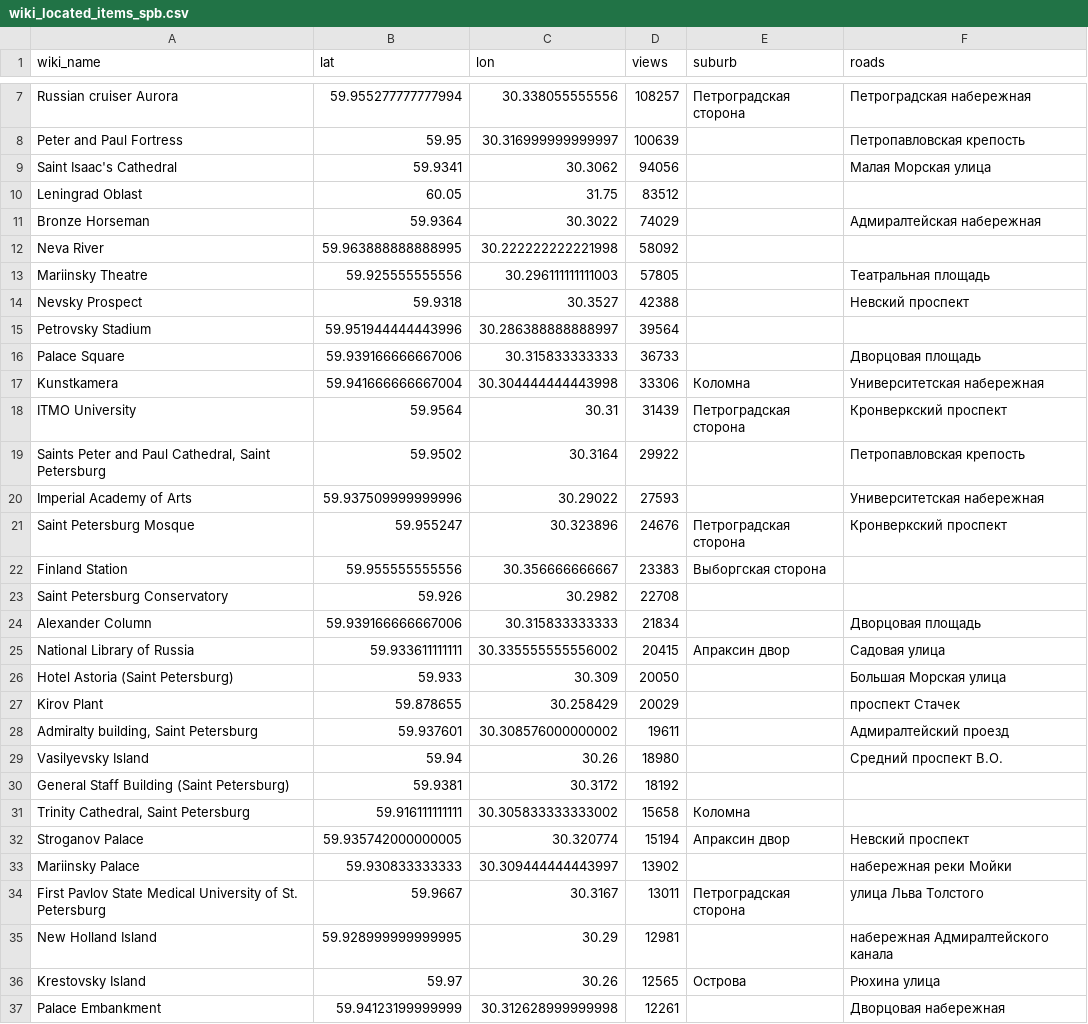
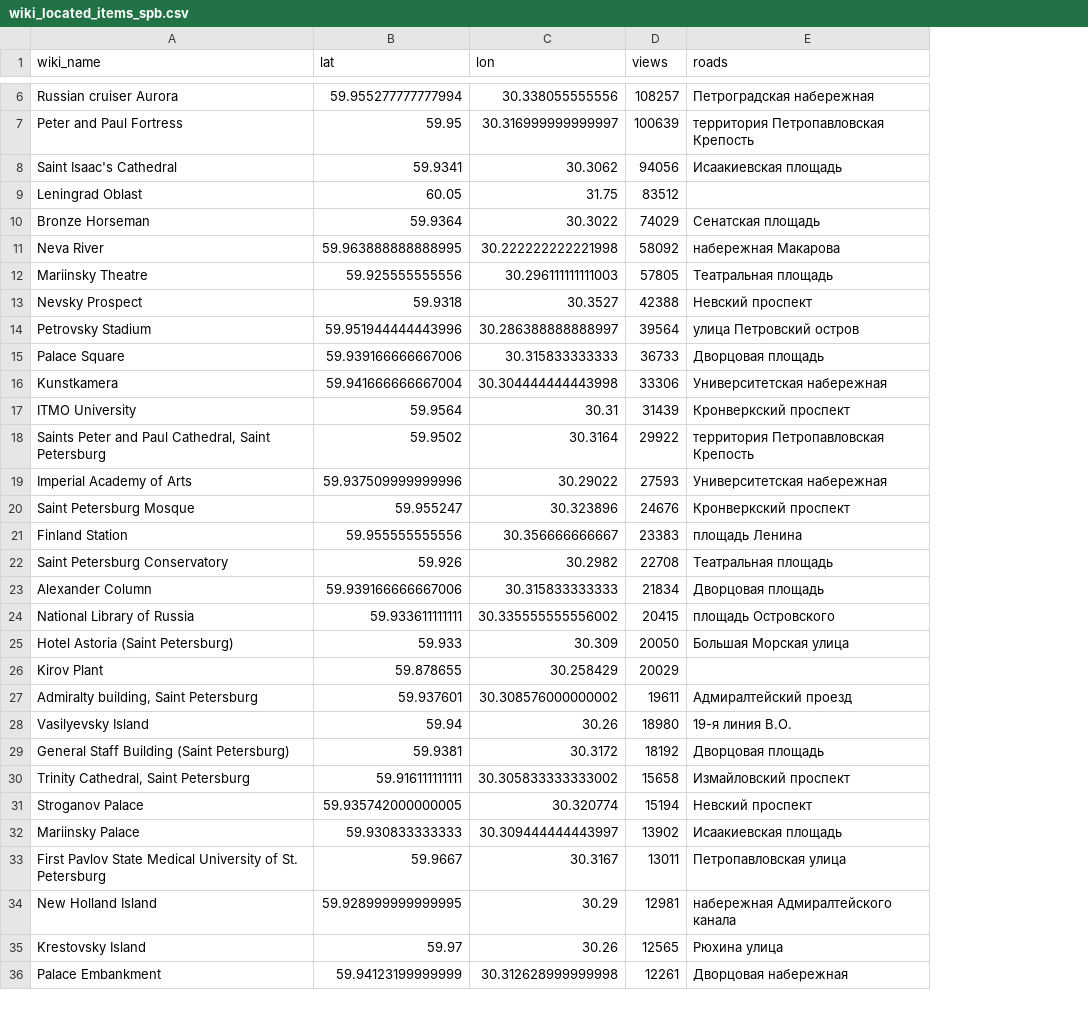
Before and after one commit to pskryuchkov/voyage, a CSV file: data/wiki/wiki_located_items_spb.csv, drawn as a sheet; only a part is shown, gaps mark what is left out; removed rows and columns are numbered as before the commit, all else as after; the diff covers the shown part only; the diff names each change by its address in the sheet, - before the commit and + after, or states it on an @@ line.

```diff
--- a/data/wiki/wiki_located_items_spb.csv
+++ b/data/wiki/wiki_located_items_spb.csv
-column E (suburb), rows 7-36: Петроградская сторона |  |  |  |  |  |  |  |  |  | Коломна | Петроградская сторона |  |  | Петроградская сторона | Выборгская сторона |  |  | Апраксин двор |  |  |  |  |  | Коломна | Апраксин двор |  | Петроградская сторона |  | Острова
-E7 (roads): Петропавловская крепость
+E7 (roads): территория Петропавловская Крепость
-E8 (roads): Малая Морская улица
+E8 (roads): Исаакиевская площадь
-E10 (roads): Адмиралтейская набережная
+E10 (roads): Сенатская площадь
-E11 (roads): (empty)
+E11 (roads): набережная Макарова
-E14 (roads): (empty)
+E14 (roads): улица Петровский остров
-E18 (roads): Петропавловская крепость
+E18 (roads): территория Петропавловская Крепость
-E21 (roads): (empty)
+E21 (roads): площадь Ленина
-E22 (roads): (empty)
+E22 (roads): Театральная площадь
-E24 (roads): Садовая улица
+E24 (roads): площадь Островского
-E26 (roads): проспект Стачек
+E26 (roads): (empty)
-E28 (roads): Средний проспект В.О.
+E28 (roads): 19-я линия В.O.
-E29 (roads): (empty)
+E29 (roads): Дворцовая площадь
-E30 (roads): (empty)
+E30 (roads): Измайловский проспект
-E32 (roads): набережная реки Мойки
+E32 (roads): Исаакиевская площадь
-E33 (roads): улица Льва Толстого
+E33 (roads): Петропавловская улица
```
Also changed, not shown: 1 removed row and 34 edited cells elsewhere in this file, data/wiki/wiki_located_items_berlin.csv, data/wiki/wiki_located_items_moscow.csv, 33 other files.
